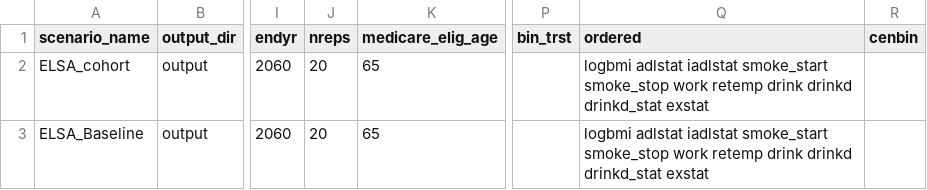
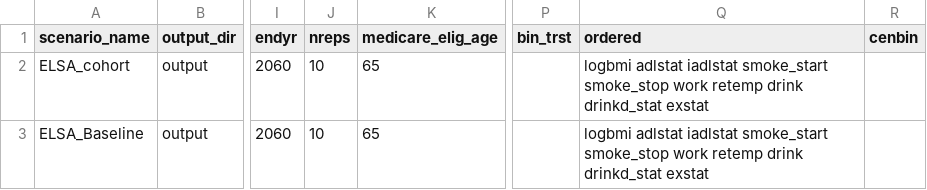
Before and after one commit to ld-archer/E_FEM, a CSV file: ELSA_baseline.csv, drawn as a sheet; only a part is shown, gaps mark what is left out; the diff names each change by its address in the sheet, - before the commit and + after, or states it on an @@ line.

```diff
--- a/ELSA_baseline.csv
+++ b/ELSA_baseline.csv
-J2:J3 (nreps): 20
+J2:J3 (nreps): 10
-Q2:Q3 (ordered): …retemp drink drinkd drinkd_stat exstat
+Q2:Q3 (ordered): …retemp drink drinkd_stat exstat
```
Also changed, not shown: ELSA_PublicHealth.csv, 8 other files.
